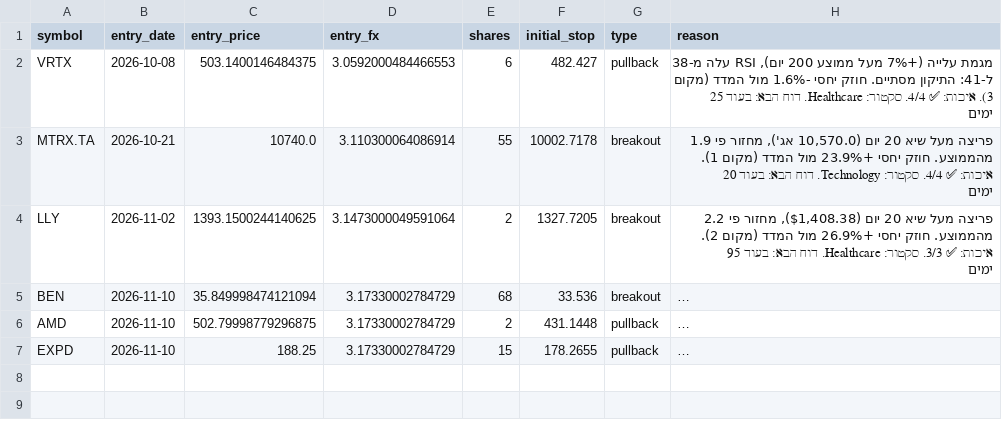
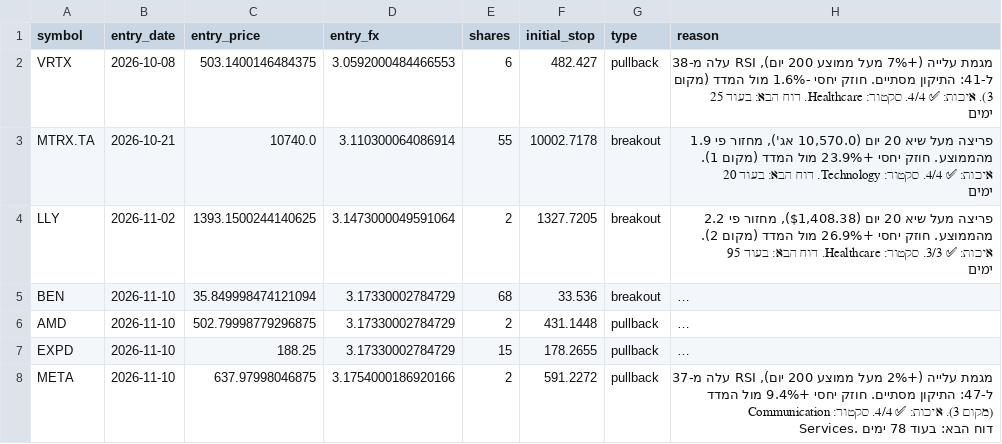
Before and after one commit to danbenyakov-code/iStock, a CSV file: logs/paper_positions.csv, drawn as a sheet; long unchanged cells end in …; the diff names each change by its address in the sheet, - before the commit and + after, or states it on an @@ line.

```diff
--- a/logs/paper_positions.csv
+++ b/logs/paper_positions.csv
+row 8: META | 2026-11-10 | 637.97998046875 | 3.1754000186920166 | 2 | 591.2272 | pullback | מגמת עלייה (+2% מעל ממוצע 200 יום), RSI עלה מ-37 ל-47: התיקון מסתיים. חוזק יחסי +9.4% מול המדד (מקום 3). איכות: ✅ 4/4. סקטור: Communication Services. דוח הבא: בעוד 78 ימים
```
Also changed, not shown: logs/daily_equity.csv, logs/events.csv, 4 other files.
